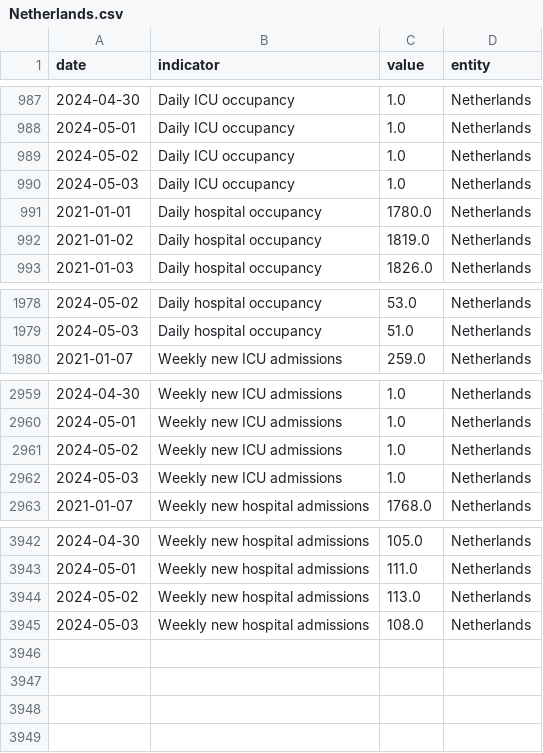
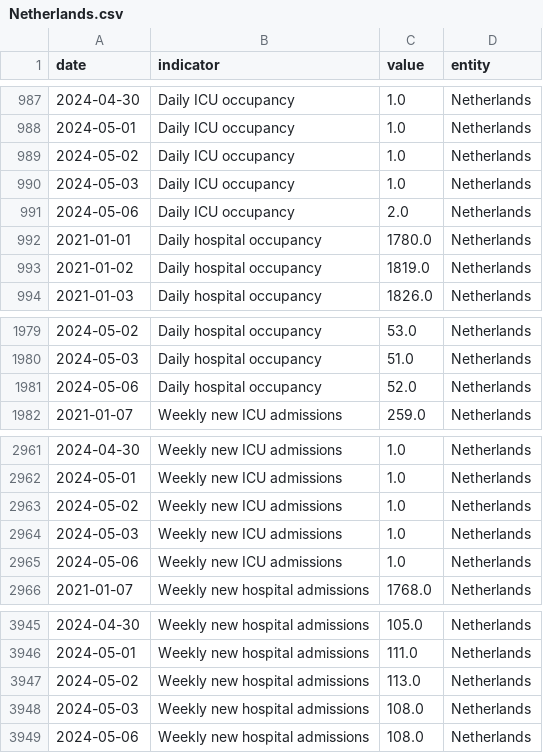
Before and after one commit to lesterholy/covid-19-data, a CSV file: scripts/output/hospitalizations/main_data/Netherlands.csv, drawn as a sheet; only a part is shown, gaps mark what is left out.

Commit message:
data(hosp): automated update

```diff
--- a/scripts/output/hospitalizations/main_data/Netherlands.csv
+++ b/scripts/output/hospitalizations/main_data/Netherlands.csv
@@ -990,2 +990,3 @@ date,indicator,value,entity
 2024-05-03,Daily ICU occupancy,1.0,Netherlands
+2024-05-06,Daily ICU occupancy,2.0,Netherlands
 2021-01-01,Daily hospital occupancy,1780.0,Netherlands
@@ -1979,2 +1980,3 @@ date,indicator,value,entity
 2024-05-03,Daily hospital occupancy,51.0,Netherlands
+2024-05-06,Daily hospital occupancy,52.0,Netherlands
 2021-01-07,Weekly new ICU admissions,259.0,Netherlands
@@ -2962,2 +2964,3 @@ date,indicator,value,entity
 2024-05-03,Weekly new ICU admissions,1.0,Netherlands
+2024-05-06,Weekly new ICU admissions,1.0,Netherlands
 2021-01-07,Weekly new hospital admissions,1768.0,Netherlands
@@ -3945 +3948,2 @@ date,indicator,value,entity
 2024-05-03,Weekly new hospital admissions,108.0,Netherlands
+2024-05-06,Weekly new hospital admissions,108.0,Netherlands
```
Also changed, not shown: public/data/hospitalizations/locations.csv, scripts/output/hospitalizations/main_data/Czechia.csv, 2 other files.
